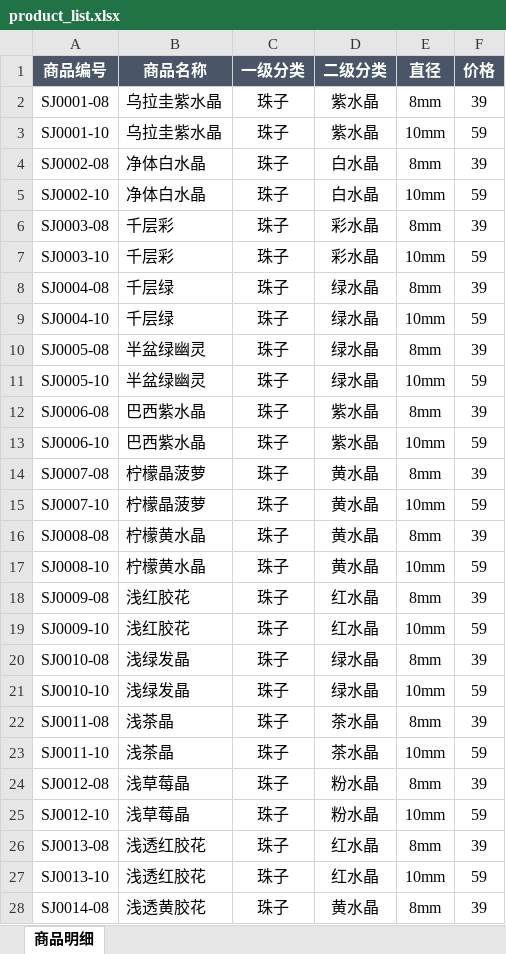
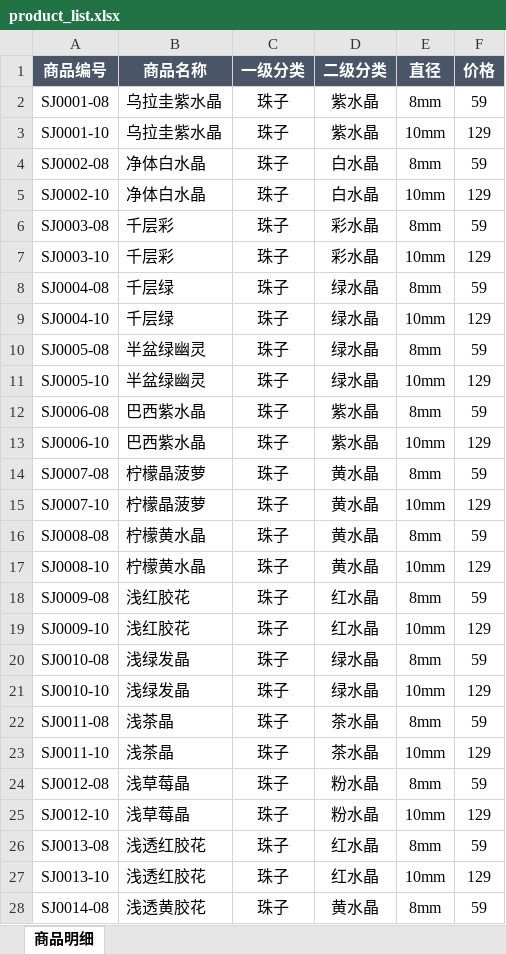
Before and after one commit to MorningJet/bead_260906, an Excel workbook: product_list.xlsx, sheet 商品明细, drawn as a sheet; only a part is shown; values as stored, in another font and other column widths than the file's, no borders; the diff covers the shown part only; the diff names each change by its address in the sheet, - before the commit and + after, or states it on an @@ line.

```diff
--- a/product_list.xlsx (sheet 商品明细)
+++ b/product_list.xlsx (sheet 商品明细)
-F2 (价格): 39
+F2 (价格): 59
-F3 (价格): 59
+F3 (价格): 129
-F4 (价格): 39
+F4 (价格): 59
-F5 (价格): 59
+F5 (价格): 129
-F6 (价格): 39
+F6 (价格): 59
-F7 (价格): 59
+F7 (价格): 129
-F8 (价格): 39
+F8 (价格): 59
-F9 (价格): 59
+F9 (价格): 129
-F10 (价格): 39
+F10 (价格): 59
-F11 (价格): 59
+F11 (价格): 129
-F12 (价格): 39
+F12 (价格): 59
-F13 (价格): 59
+F13 (价格): 129
-F14 (价格): 39
+F14 (价格): 59
-F15 (价格): 59
+F15 (价格): 129
-F16 (价格): 39
+F16 (价格): 59
-F17 (价格): 59
+F17 (价格): 129
-F18 (价格): 39
+F18 (价格): 59
-F19 (价格): 59
+F19 (价格): 129
-F20 (价格): 39
+F20 (价格): 59
-F21 (价格): 59
+F21 (价格): 129
-F22 (价格): 39
+F22 (价格): 59
-F23 (价格): 59
+F23 (价格): 129
-F24 (价格): 39
+F24 (价格): 59
-F25 (价格): 59
+F25 (价格): 129
-F26 (价格): 39
+F26 (价格): 59
-F27 (价格): 59
+F27 (价格): 129
-F28 (价格): 39
+F28 (价格): 59
```
Also changed, not shown: 69 edited cells elsewhere in this sheet, 14 other files.
